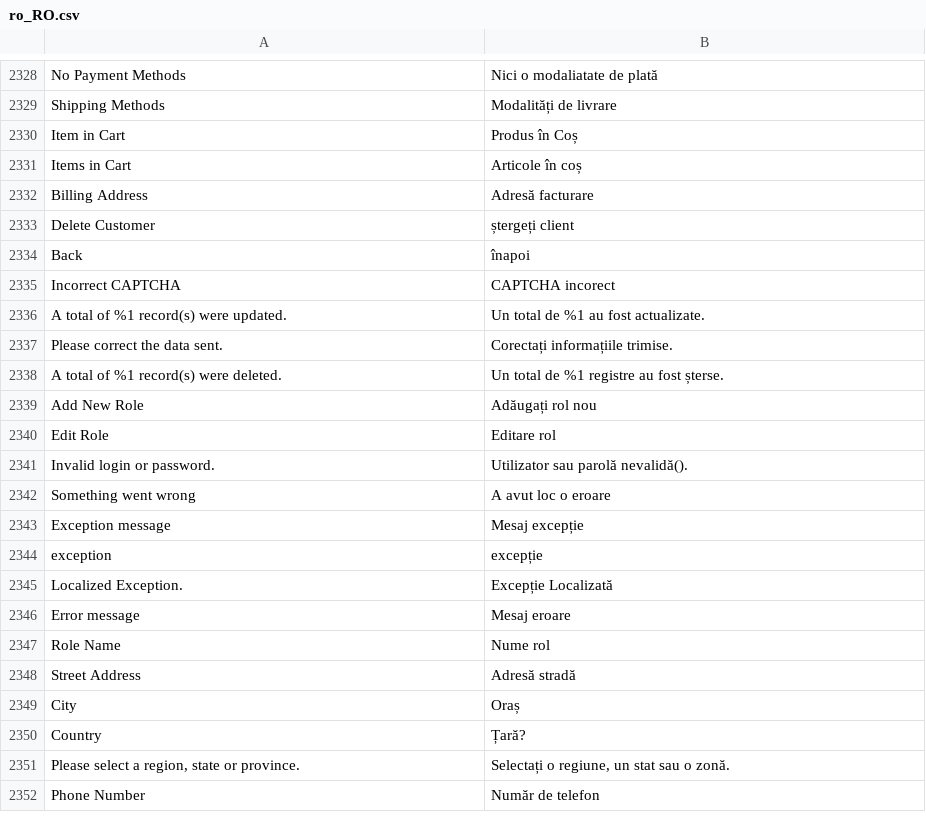
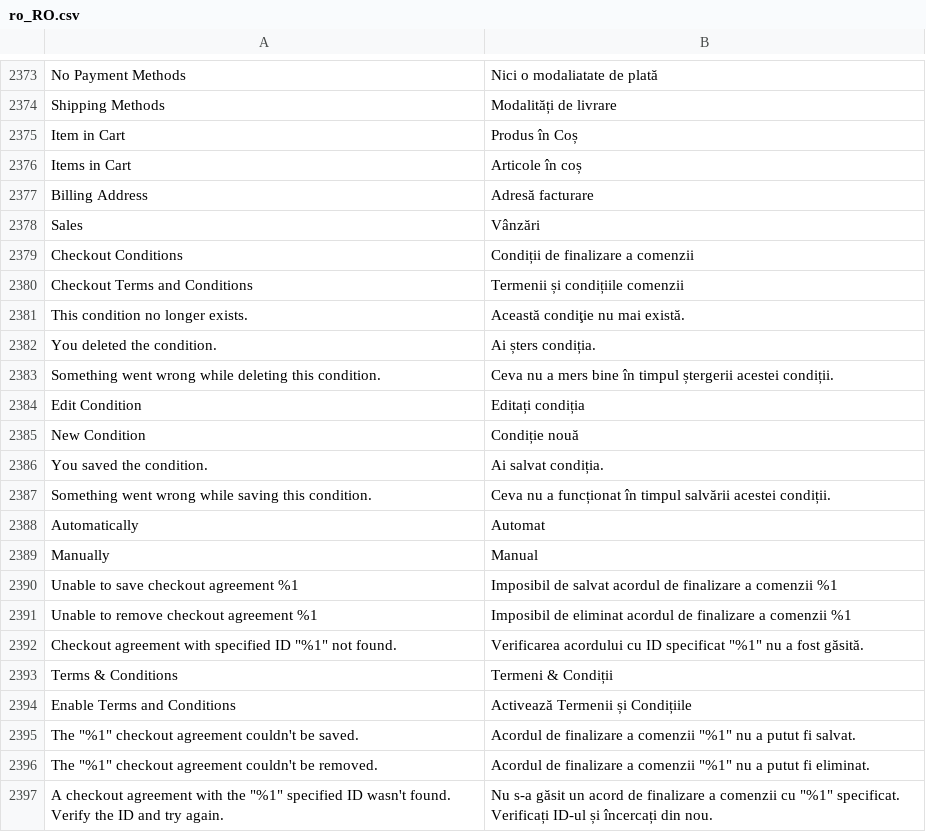
Before and after one commit to magento-l10n/language-ro_RO, a CSV file: ro_RO.csv, drawn as a sheet; only a part is shown, gaps mark what is left out; the shorter side is filled out with more unchanged rows; the diff covers the shown part only; the diff names each change by its address in the sheet, - before the commit and + after, or states it on an @@ line.

Commit message:
Updating translations from Crowdin.

```diff
--- a/ro_RO.csv
+++ b/ro_RO.csv
@@ row 2368 moved to row 2378: Sales @@
+row 2379: Checkout Conditions | Condiții de finalizare a comenzii
+row 2380: Checkout Terms and Conditions | Termenii și condițiile comenzii
+row 2381: This condition no longer exists. | Această condiţie nu mai există.
+row 2382: You deleted the condition. | Ai șters condiția.
+row 2383: Something went wrong while deleting this condition. | Ceva nu a mers bine în timpul ștergerii acestei condiții.
+row 2384: Edit Condition | Editați condiția
+row 2385: New Condition | Condiție nouă
+row 2386: You saved the condition. | Ai salvat condiția.
+row 2387: Something went wrong while saving this condition. | Ceva nu a funcționat în timpul salvării acestei condiții.
+row 2388: Automatically | Automat
+row 2389: Manually | Manual
+row 2390: Unable to save checkout agreement %1 | Imposibil de salvat acordul de finalizare a comenzii %1
+row 2391: Unable to remove checkout agreement %1 | Imposibil de eliminat acordul de finalizare a comenzii %1
+row 2392: Checkout agreement with specified ID "%1" not found. | Verificarea acordului cu ID specificat "%1" nu a fost găsită.
+row 2393: Terms & Conditions | Termeni & Condiții
+row 2394: Enable Terms and Conditions | Activează Termenii și Condițiile
+row 2395: The "%1" checkout agreement couldn't be saved. | Acordul de finalizare a comenzii "%1" nu a putut fi salvat.
+row 2396: The "%1" checkout agreement couldn't be removed. | Acordul de finalizare a comenzii "%1" nu a putut fi eliminat.
+row 2397: A checkout agreement with the "%1" specified ID wasn't found. Verify the ID and try again. | Nu s-a găsit un acord de finalizare a comenzii cu "%1" specificat. Verificați ID-ul și încercați din nou.
```
Also changed, not shown: 60 added rows and 1 moved row elsewhere in this file, 1 other file.
